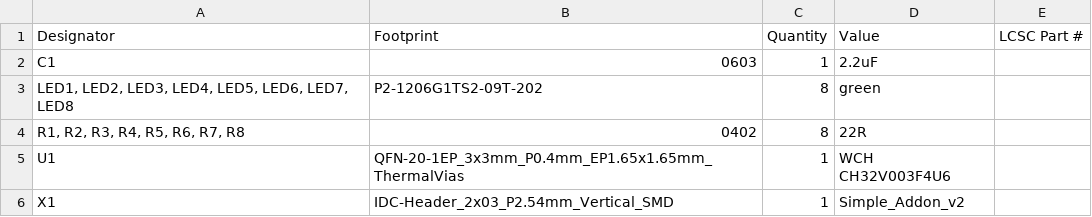
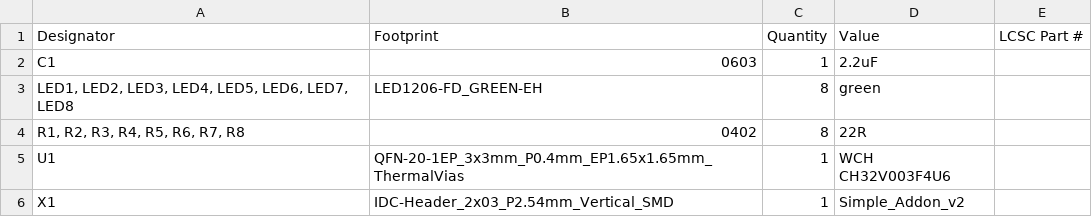
Before and after one commit to eutectic6337/615-labs-SAO, a CSV file: production/bom.csv, drawn as a sheet.

```diff
--- a/production/bom.csv
+++ b/production/bom.csv
@@ -2,3 +2,3 @@
 C1,0603,1,2.2uF,
-"LED1, LED2, LED3, LED4, LED5, LED6, LED7, LED8",P2-1206G1TS2-09T-202,8,green,
+"LED1, LED2, LED3, LED4, LED5, LED6, LED7, LED8",LED1206-FD_GREEN-EH,8,green,
 "R1, R2, R3, R4, R5, R6, R7, R8",0402,8,22R,
```
Also changed, not shown: production/positions.csv, 4 other files.
